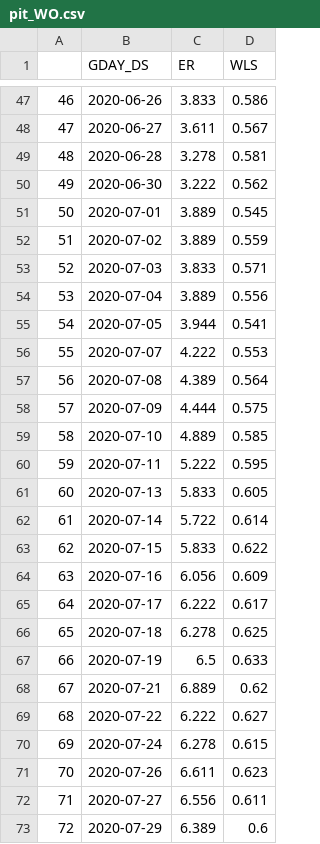
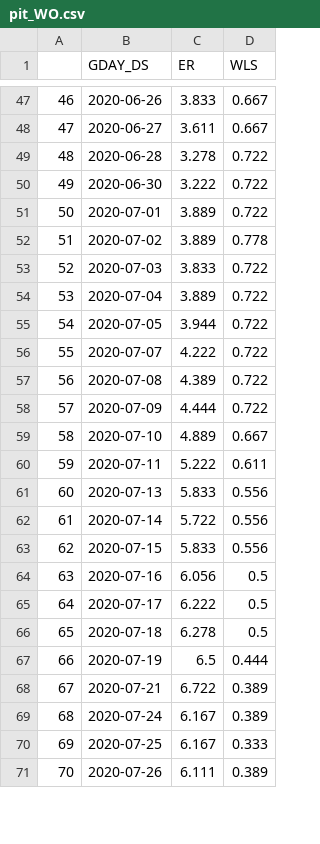
Before and after one commit to NOVUS-JBNU/NOVUS_Futures, a CSV file: Preprocessing/data/pit/pit_WO.csv, drawn as a sheet; only a part is shown, gaps mark what is left out; removed rows and columns are numbered as before the commit, all else as after; the diff covers the shown part only; the diff names each change by its address in the sheet, - before the commit and + after, or states it on an @@ line.

```diff
--- a/Preprocessing/data/pit/pit_WO.csv
+++ b/Preprocessing/data/pit/pit_WO.csv
-D47 (WLS): 0.586
+D47 (WLS): 0.667
-D48 (WLS): 0.567
+D48 (WLS): 0.667
-D49 (WLS): 0.581
+D49 (WLS): 0.722
-D50 (WLS): 0.562
+D50 (WLS): 0.722
-D51 (WLS): 0.545
+D51 (WLS): 0.722
-D52 (WLS): 0.559
+D52 (WLS): 0.778
-D53 (WLS): 0.571
+D53 (WLS): 0.722
-D54 (WLS): 0.556
+D54 (WLS): 0.722
-D55 (WLS): 0.541
+D55 (WLS): 0.722
-D56 (WLS): 0.553
+D56 (WLS): 0.722
-D57 (WLS): 0.564
+D57 (WLS): 0.722
-D58 (WLS): 0.575
+D58 (WLS): 0.722
-D59 (WLS): 0.585
+D59 (WLS): 0.667
-D60 (WLS): 0.595
+D60 (WLS): 0.611
-D61 (WLS): 0.605
+D61 (WLS): 0.556
-D62 (WLS): 0.614
+D62 (WLS): 0.556
-D63 (WLS): 0.622
+D63 (WLS): 0.556
-D64 (WLS): 0.609
+D64 (WLS): 0.5
-D65 (WLS): 0.617
+D65 (WLS): 0.5
-D66 (WLS): 0.625
+D66 (WLS): 0.5
-D67 (WLS): 0.633
+D67 (WLS): 0.444
-C68 (ER): 6.889
+C68 (ER): 6.722
-D68 (WLS): 0.62
+D68 (WLS): 0.389
-row 69: 68 | 2020-07-22 | 6.222 | 0.627
@@ column A renumbered from row 69 down @@
-C69 (ER): 6.278
+C69 (ER): 6.167
-D69 (WLS): 0.615
+D69 (WLS): 0.389
+row 70: 69 | 2020-07-25 | 6.167 | 0.333
-C71 (ER): 6.611
+C71 (ER): 6.111
-D71 (WLS): 0.623
+D71 (WLS): 0.389
-row 72: 71 | 2020-07-27 | 6.556 | 0.611
-row 73: 72 | 2020-07-29 | 6.389 | 0.6
```
Also changed, not shown: 9 added rows, 1 removed row and 101 edited cells elsewhere in this file, Preprocessing/data/pit/pit_KT.csv, Preprocessing/data/pit/pit_LG.csv, 20 other files.
